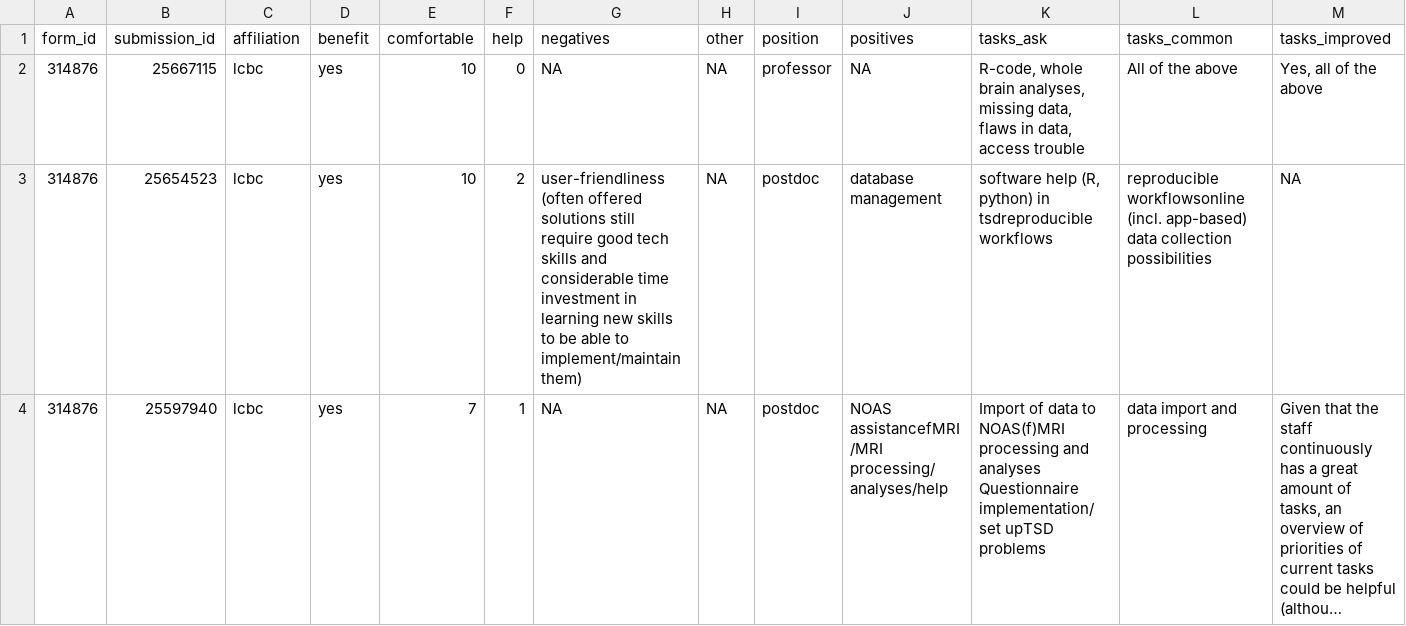
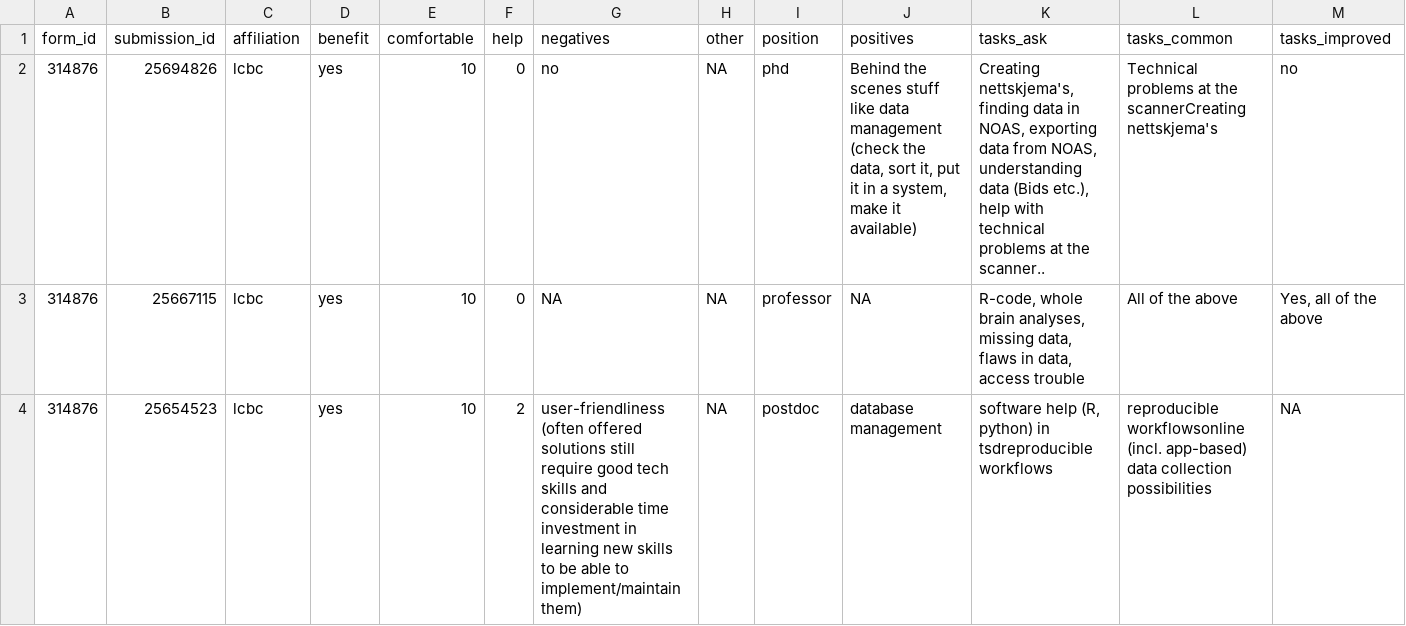
Before and after one commit to capro-uio/prelim_surveys, a TSV file: data/314876_data.tsv, drawn as a sheet; only a part is shown; the shorter side is filled out with more unchanged rows; long unchanged cells end in …; the diff names each change by its address in the sheet, - before the commit and + after, or states it on an @@ line.

```diff
--- a/data/314876_data.tsv
+++ b/data/314876_data.tsv
+row 2: 314876 | 25694826 | lcbc | yes | 10 | 0 | no | NA | phd | Behind the scenes stuff like data management (check the data, sort it, put it in a system, make it available) | Creating nettskjema's, finding data in NOAS, exporting data from NOAS, understanding data (Bids etc.), help with technical problems at the scanner.. | Technical problems at the scannerCreating nettskjema's | no
```
Also changed, not shown: data/315246_data.tsv, data/315745_data.tsv, 7 other files.
